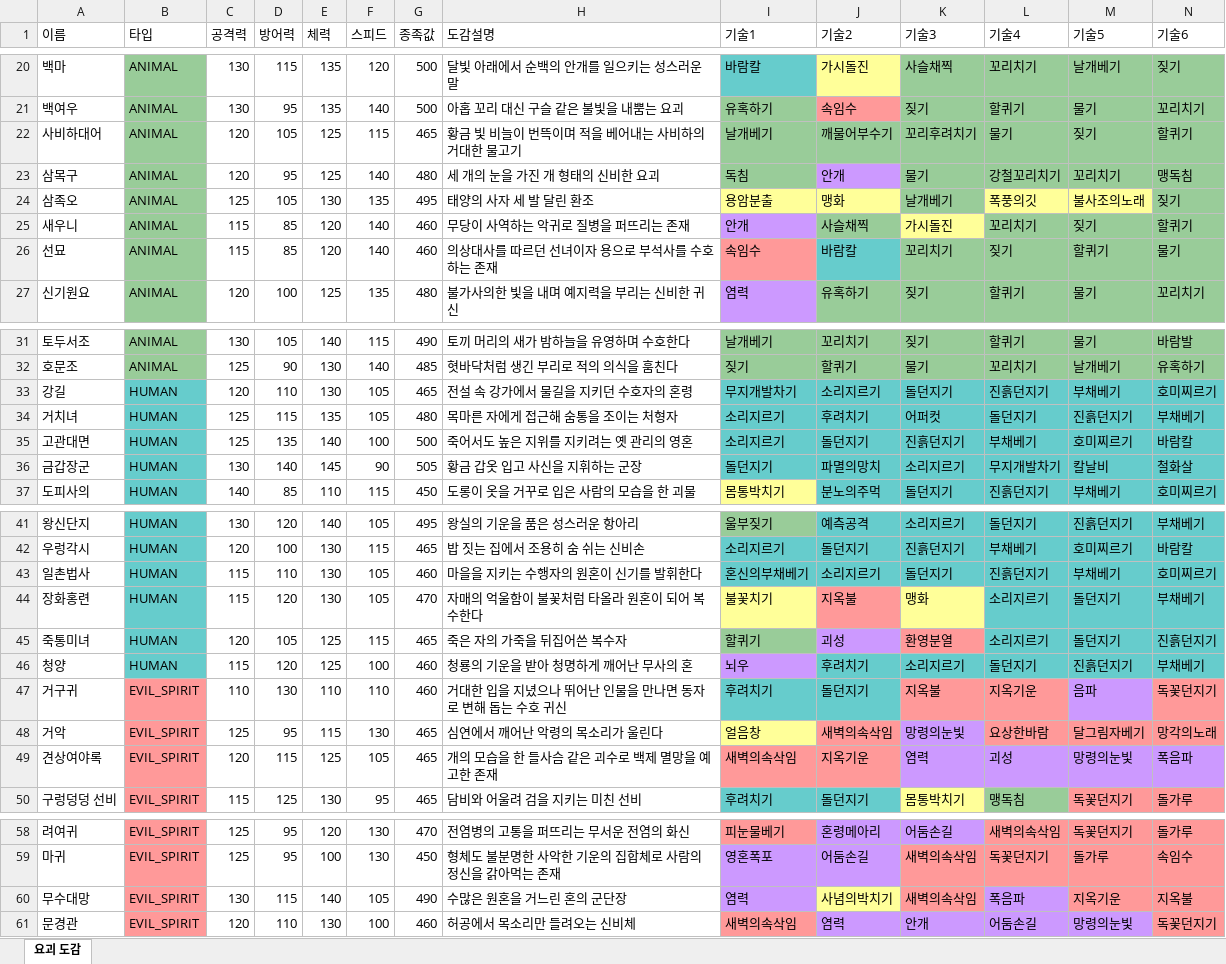
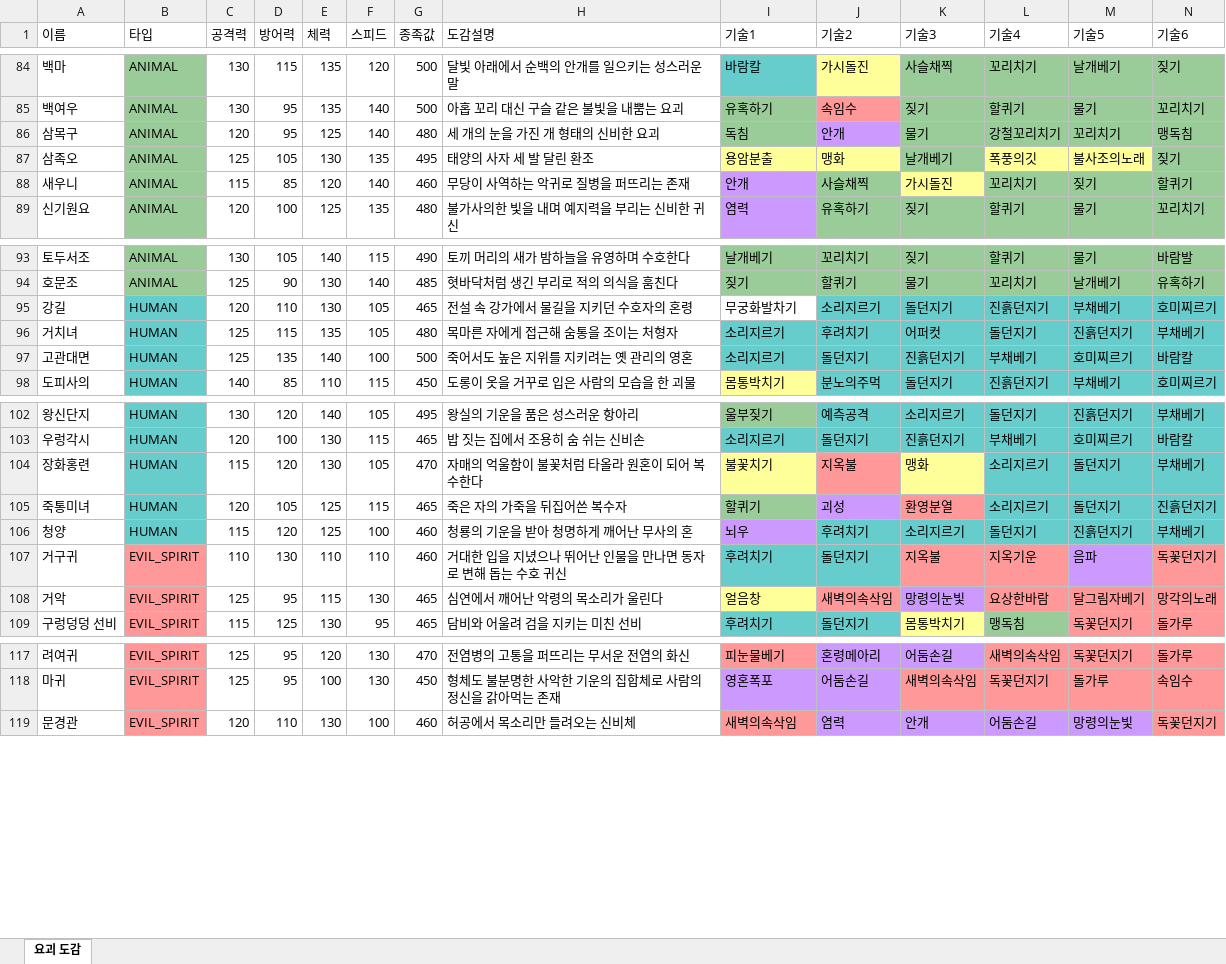
Before and after one commit to shilberbullet/poketghost, an Excel workbook: 요괴_도감.xlsx, sheet 요괴 도감, drawn as a sheet; only a part is shown, gaps mark what is left out; values as stored, in another font and other column widths than the file's, no borders; table styles not drawn; removed rows and columns are numbered as before the commit, all else as after; rows hold the shown columns only; the diff covers the shown part only; the diff names each change by its address in the sheet, - before the commit and + after, or states it on an @@ line.

```diff
--- a/요괴_도감.xlsx (sheet 요괴 도감)
+++ b/요괴_도감.xlsx (sheet 요괴 도감)
-row 22: 사비하대어 | ANIMAL | 120 | 105 | 125 | 115 | 465 | 황금 빛 비늘이 번뜩이며 적을 베어내는 사비하의 거대한 물고기 | 날개베기 | 깨물어부수기 | 꼬리후려치기 | 물기 | 짖기 | 할퀴기
-row 26: 선묘 | ANIMAL | 115 | 85 | 120 | 140 | 460 | 의상대사를 따르던 선녀이자 용으로 부석사를 수호하는 존재 | 속임수 | 바람칼 | 꼬리치기 | 짖기 | 할퀴기 | 물기
-I95 (기술1): 무지개발차기
+I95 (기술1): 무궁화발차기
-I95 fill: #66CCCC
+I95 fill: none
-row 36: 금갑장군 | HUMAN | 130 | 140 | 145 | 90 | 505 | 황금 갑옷 입고 사신을 지휘하는 군장 | 돌던지기 | 파멸의망치 | 소리지르기 | 무지개발차기 | 칼날비 | 철화살
-row 43: 일촌법사 | HUMAN | 115 | 110 | 130 | 105 | 460 | 마을을 지키는 수행자의 원혼이 신기를 발휘한다 | 혼신의부채베기 | 소리지르기 | 돌던지기 | 진흙던지기 | 부채베기 | 호미찌르기
-row 49: 견상여야록 | EVIL_SPIRIT | 120 | 115 | 125 | 105 | 465 | 개의 모습을 한 들사슴 같은 괴수로 백제 멸망을 예고한 존재 | 새벽의속삭임 | 지옥기운 | 염력 | 괴성 | 망령의눈빛 | 폭음파
-row 60: 무수대망 | EVIL_SPIRIT | 130 | 115 | 140 | 105 | 490 | 수많은 원혼을 거느린 혼의 군단장 | 염력 | 사념의박치기 | 새벽의속삭임 | 폭음파 | 지옥기운 | 지옥불
```
Also changed, not shown: 88 added rows, 4 removed rows, 1 edited cell and cell formats elsewhere in this sheet, 요괴_비교_결과.xlsx, 16 other files.
